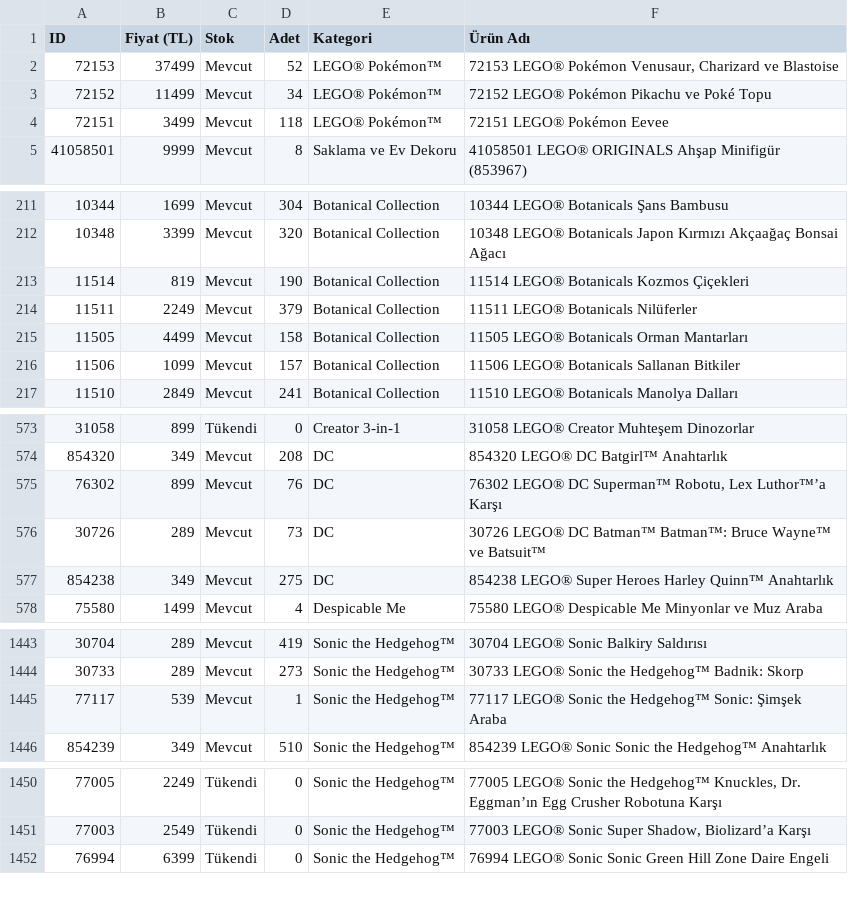
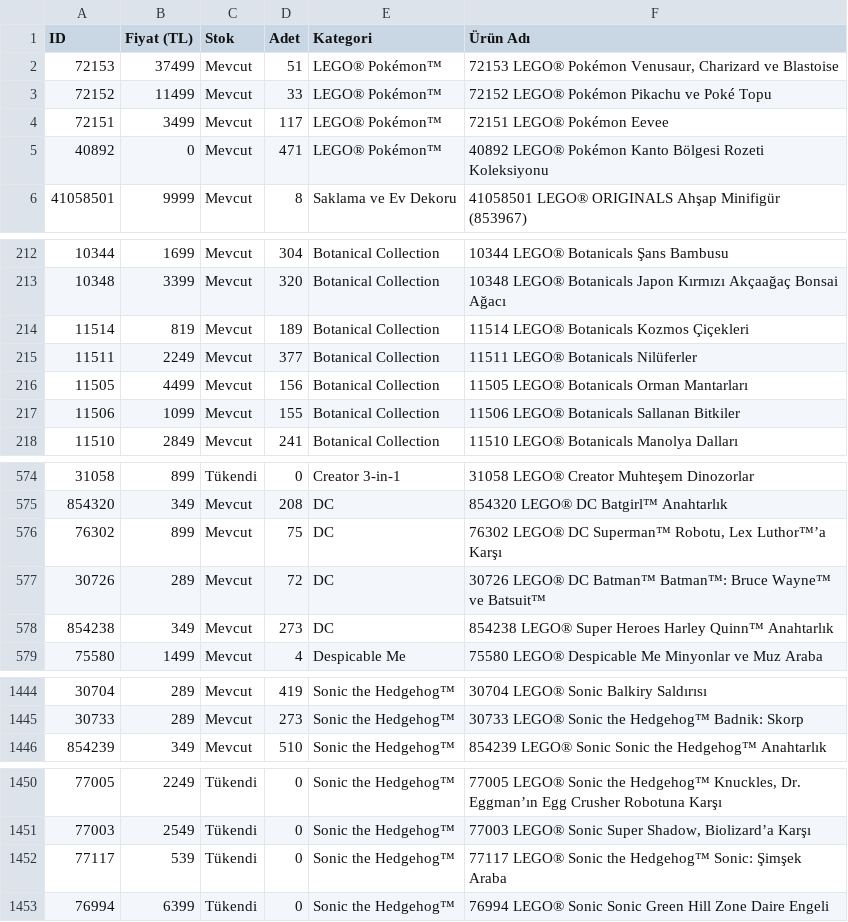
Before and after one commit to mehranyavari/woocommerce-stock-scraper, a CSV file: output/lego-products.csv, drawn as a sheet; only a part is shown, gaps mark what is left out; removed rows and columns are numbered as before the commit, all else as after; the diff covers the shown part only; the diff names each change by its address in the sheet, - before the commit and + after, or states it on an @@ line.

```diff
--- a/output/lego-products.csv
+++ b/output/lego-products.csv
-D2 (Adet): 52
+D2 (Adet): 51
-D3 (Adet): 34
+D3 (Adet): 33
-D4 (Adet): 118
+D4 (Adet): 117
+row 5: 40892 | 0 | Mevcut | 471 | LEGO® Pokémon™ | 40892 LEGO® Pokémon Kanto Bölgesi Rozeti Koleksiyonu
-D214 (Adet): 190
+D214 (Adet): 189
-D215 (Adet): 379
+D215 (Adet): 377
-D216 (Adet): 158
+D216 (Adet): 156
-D217 (Adet): 157
+D217 (Adet): 155
-D576 (Adet): 76
+D576 (Adet): 75
-D577 (Adet): 73
+D577 (Adet): 72
-D578 (Adet): 275
+D578 (Adet): 273
-row 1445: 77117 | 539 | Mevcut | 1 | Sonic the Hedgehog™ | 77117 LEGO® Sonic the Hedgehog™ Sonic: Şimşek Araba
+row 1452: 77117 | 539 | Tükendi | 0 | Sonic the Hedgehog™ | 77117 LEGO® Sonic the Hedgehog™ Sonic: Şimşek Araba
```
Also changed, not shown: 46 edited cells elsewhere in this file, 2 other files.
